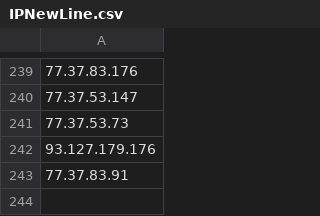
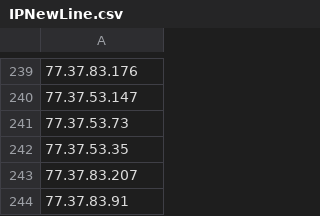
Before and after one commit to giroot/ThreatBeacon, a CSV file: SocGholish/IPNewLine.csv, drawn as a sheet; only a part is shown, gaps mark what is left out.

Commit message:
upload csv

```diff
--- a/SocGholish/IPNewLine.csv
+++ b/SocGholish/IPNewLine.csv
@@ -241,3 +241,4 @@
 77.37.53.73
-93.127.179.176
+77.37.53.35
+77.37.83.207
 77.37.83.91
```
